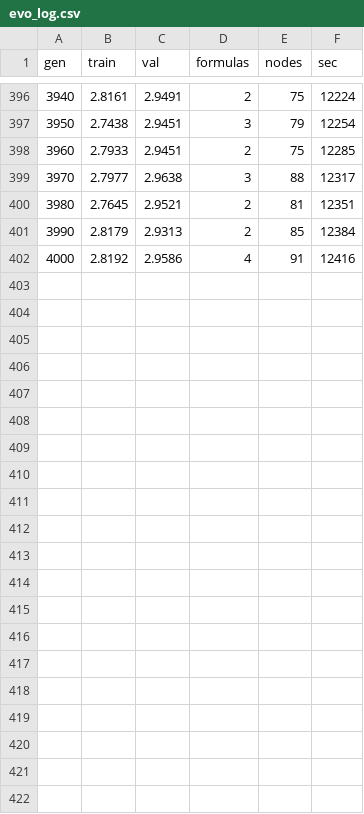
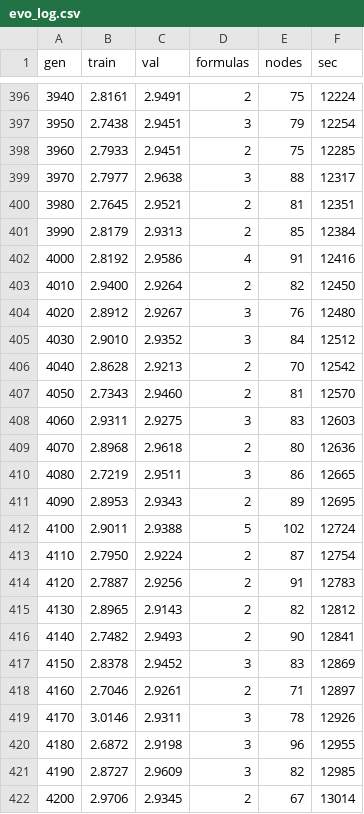
Before and after one commit to forlslandbis-a11y/Tiro, a CSV file: runs/run_20261011_022439/evo_log.csv, drawn as a sheet; only a part is shown, gaps mark what is left out; the diff names each change by its address in the sheet, - before the commit and + after, or states it on an @@ line.

```diff
--- a/runs/run_20261011_022439/evo_log.csv
+++ b/runs/run_20261011_022439/evo_log.csv
+row 403: 4010 | 2.9400 | 2.9264 | 2 | 82 | 12450
+row 404: 4020 | 2.8912 | 2.9267 | 3 | 76 | 12480
+row 405: 4030 | 2.9010 | 2.9352 | 3 | 84 | 12512
+row 406: 4040 | 2.8628 | 2.9213 | 2 | 70 | 12542
+row 407: 4050 | 2.7343 | 2.9460 | 2 | 81 | 12570
+row 408: 4060 | 2.9311 | 2.9275 | 3 | 83 | 12603
+row 409: 4070 | 2.8968 | 2.9618 | 2 | 80 | 12636
+row 410: 4080 | 2.7219 | 2.9511 | 3 | 86 | 12665
+row 411: 4090 | 2.8953 | 2.9343 | 2 | 89 | 12695
+row 412: 4100 | 2.9011 | 2.9388 | 5 | 102 | 12724
+row 413: 4110 | 2.7950 | 2.9224 | 2 | 87 | 12754
+row 414: 4120 | 2.7887 | 2.9256 | 2 | 91 | 12783
+row 415: 4130 | 2.8965 | 2.9143 | 2 | 82 | 12812
+row 416: 4140 | 2.7482 | 2.9493 | 2 | 90 | 12841
+row 417: 4150 | 2.8378 | 2.9452 | 3 | 83 | 12869
+row 418: 4160 | 2.7046 | 2.9261 | 2 | 71 | 12897
+row 419: 4170 | 3.0146 | 2.9311 | 3 | 78 | 12926
+row 420: 4180 | 2.6872 | 2.9198 | 3 | 96 | 12955
+row 421: 4190 | 2.8727 | 2.9609 | 3 | 82 | 12985
+row 422: 4200 | 2.9706 | 2.9345 | 2 | 67 | 13014
```
Also changed, not shown: 2 other files.
